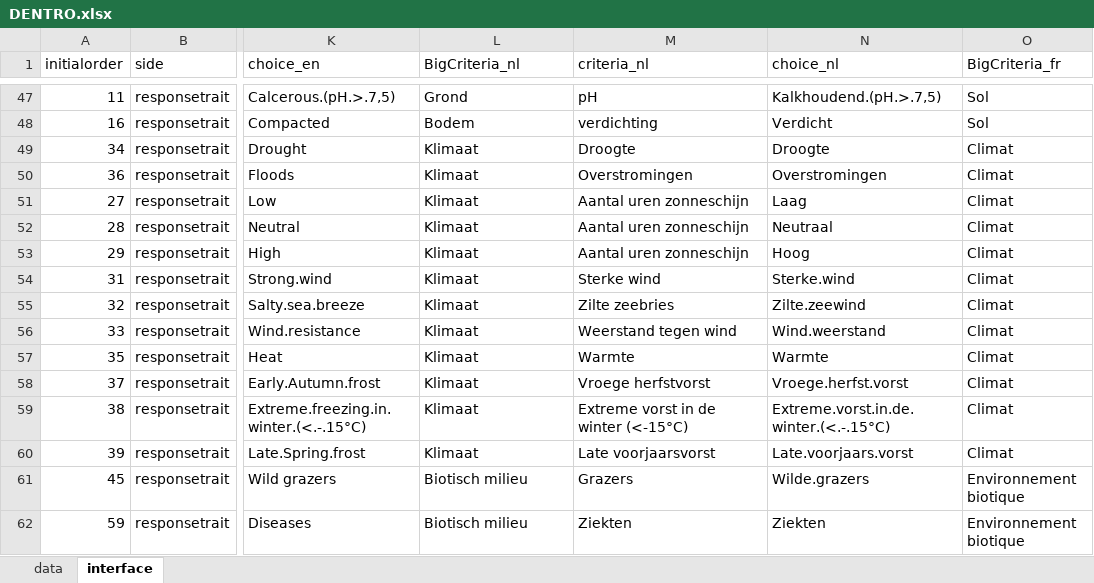
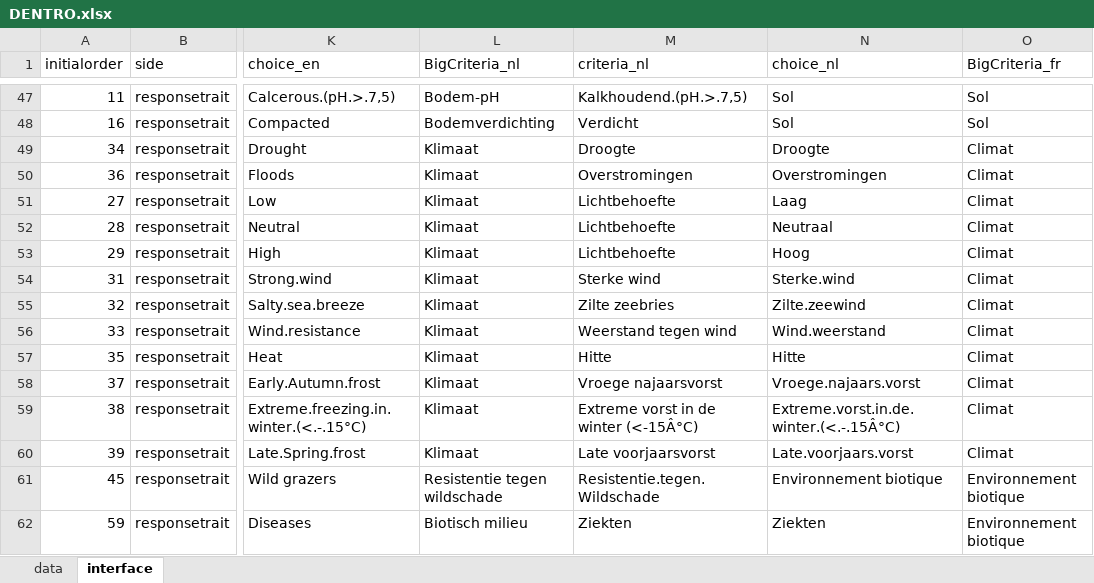
Before and after one commit to euraf/agroforestreeadvice, an Excel workbook: models/DENTRO.xlsx, sheet interface, drawn as a sheet; only a part is shown, gaps mark what is left out; values as stored, in another font and other column widths than the file's, no borders; the diff covers the shown part only; the diff names each change by its address in the sheet, - before the commit and + after, or states it on an @@ line.

```diff
--- a/models/DENTRO.xlsx (sheet interface)
+++ b/models/DENTRO.xlsx (sheet interface)
-L47 (BigCriteria_nl): Grond
+L47 (BigCriteria_nl): Bodem-pH
-M47 (criteria_nl): pH
+M47 (criteria_nl): Kalkhoudend.(pH.>.7,5)
-N47 (choice_nl): Kalkhoudend.(pH.>.7,5)
+N47 (choice_nl): Sol
-L48 (BigCriteria_nl): Bodem
+L48 (BigCriteria_nl): Bodemverdichting
-M48 (criteria_nl): verdichting
+M48 (criteria_nl): Verdicht
-N48 (choice_nl): Verdicht
+N48 (choice_nl): Sol
-M51:M53 (criteria_nl): Aantal uren zonneschijn
+M51:M53 (criteria_nl): Lichtbehoefte
-M57 (criteria_nl): Warmte
+M57 (criteria_nl): Hitte
-N57 (choice_nl): Warmte
+N57 (choice_nl): Hitte
-M58 (criteria_nl): Vroege herfstvorst
+M58 (criteria_nl): Vroege najaarsvorst
-N58 (choice_nl): Vroege.herfst.vorst
+N58 (choice_nl): Vroege.najaars.vorst
-M59 (criteria_nl): Extreme vorst in de winter (<-15°C)
+M59 (criteria_nl): Extreme vorst in de winter (<-15Â°C)
-N59 (choice_nl): Extreme.vorst.in.de.winter.(<.-.15°C)
+N59 (choice_nl): Extreme.vorst.in.de.winter.(<.-.15Â°C)
-L61 (BigCriteria_nl): Biotisch milieu
+L61 (BigCriteria_nl): Resistentie tegen wildschade
-M61 (criteria_nl): Grazers
+M61 (criteria_nl): Resistentie.tegen.Wildschade
-N61 (choice_nl): Wilde.grazers
+N61 (choice_nl): Environnement biotique
```
Also changed, not shown: 43 edited cells elsewhere in this sheet, 10 other files.
